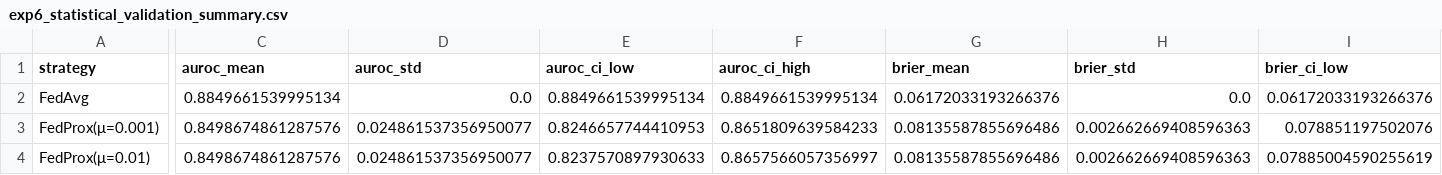
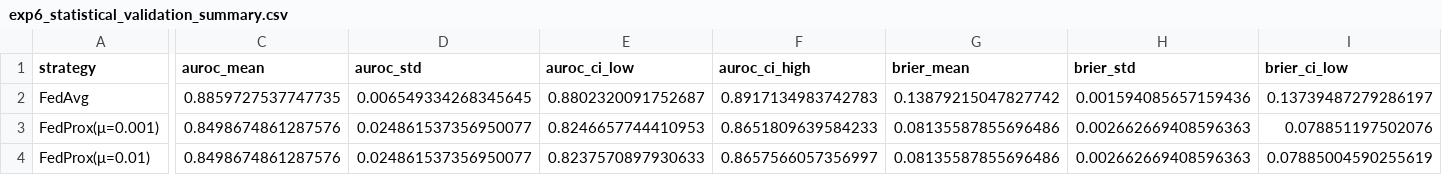
Before and after one commit to RaiyanJiyon/federated-healthcare-ml, a CSV file: results/plots/exp6_statistical_validation_summary.csv, drawn as a sheet; only a part is shown, gaps mark what is left out; the diff covers the shown part only; the diff names each change by its address in the sheet, - before the commit and + after, or states it on an @@ line.

```diff
--- a/results/plots/exp6_statistical_validation_summary.csv
+++ b/results/plots/exp6_statistical_validation_summary.csv
-C2 (auroc_mean): 0.8849661539995134
+C2 (auroc_mean): 0.8859727537747735
-D2 (auroc_std): 0.0
+D2 (auroc_std): 0.006549334268345645
-E2 (auroc_ci_low): 0.8849661539995134
+E2 (auroc_ci_low): 0.8802320091752687
-F2 (auroc_ci_high): 0.8849661539995134
+F2 (auroc_ci_high): 0.8917134983742783
-G2 (brier_mean): 0.06172033193266376
+G2 (brier_mean): 0.13879215047827742
-H2 (brier_std): 0.0
+H2 (brier_std): 0.001594085657159436
-I2 (brier_ci_low): 0.06172033193266376
+I2 (brier_ci_low): 0.13739487279286197
```
Also changed, not shown: 5 edited cells elsewhere in this file, results/plots/exp6_statistical_validation_seeds.csv, results/summary/table4_statistical.csv, 6 other files.
